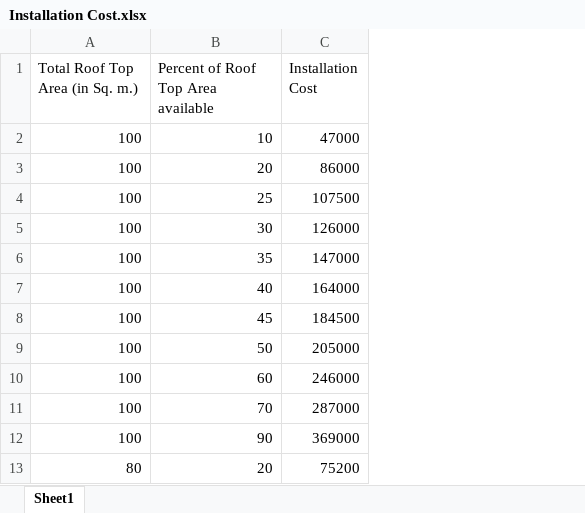
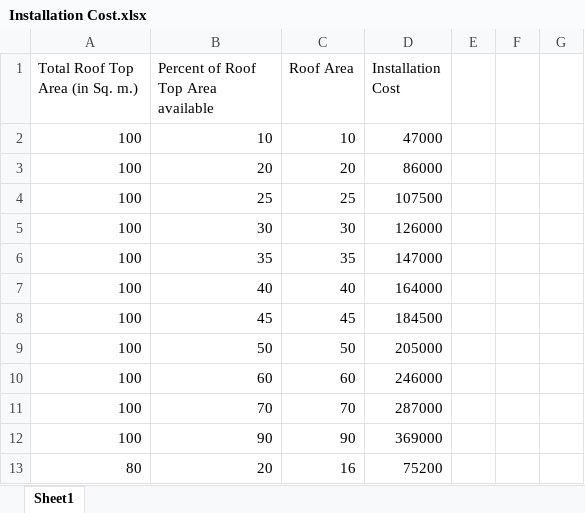
Before and after one commit to skhiearth/SolarX, an Excel workbook: CreateML Models/Installation Cost.xlsx, sheet Sheet1, drawn as a sheet; only a part is shown; values as stored, in another font and other column widths than the file's, no borders; the diff names each change by its address in the sheet, - before the commit and + after, or states it on an @@ line.

```diff
--- a/CreateML Models/Installation Cost.xlsx (sheet Sheet1)
+++ b/CreateML Models/Installation Cost.xlsx (sheet Sheet1)
+column C (Roof Area), rows 2-13: 10 | 20 | 25 | 30 | 35 | 40 | 45 | 50 | 60 | 70 | 90 | 16
+column E, empty
+column F, empty
+column G, empty
```
Also changed, not shown: CreateML Models/CO2 Mitigation Test.xlsx, CreateML Models/CO2 Mitigation.xlsx, 50 other files.
